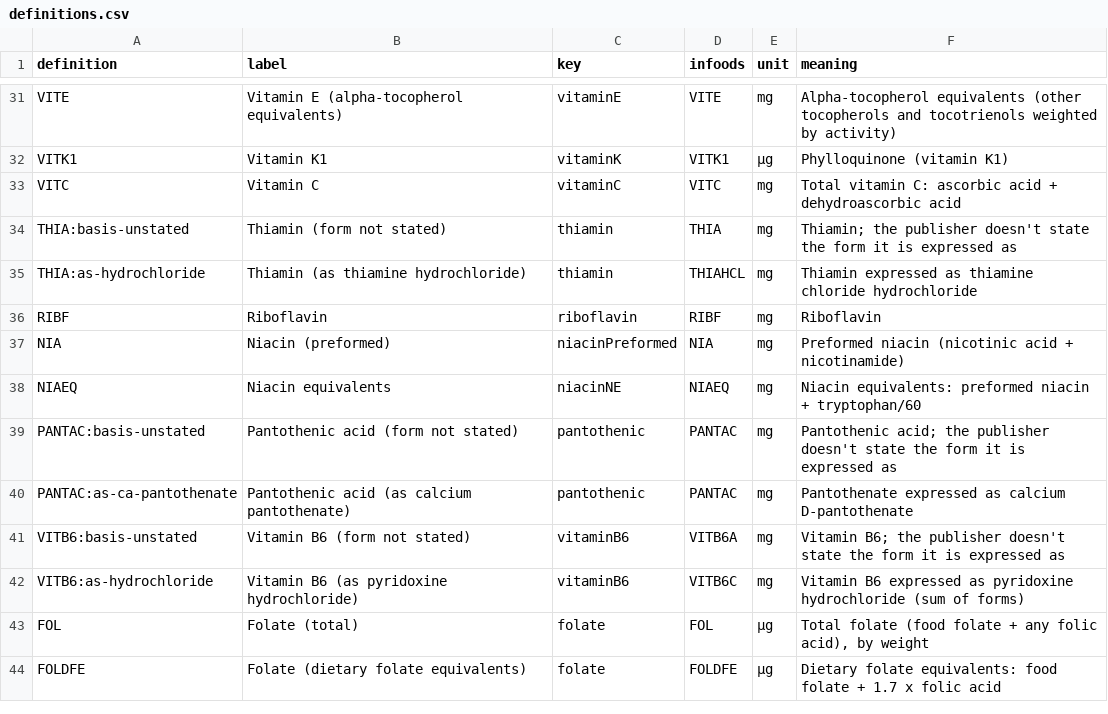
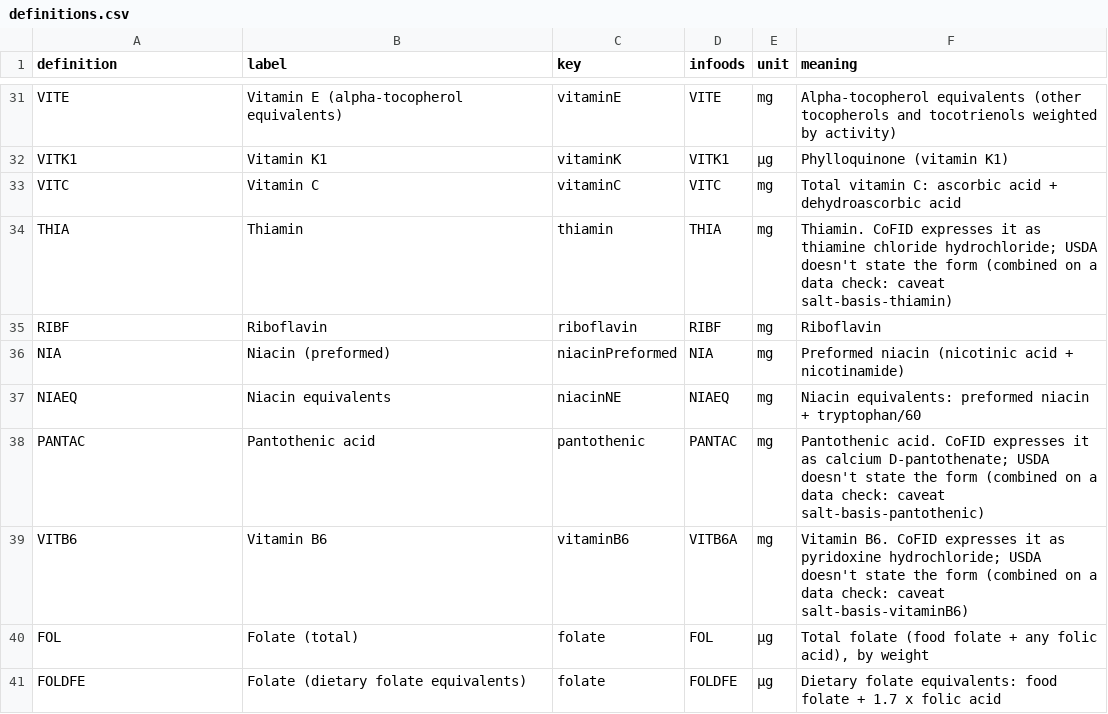
Before and after one commit to mehfoos/halfbakedtools, a CSV file: tools/nutrient-planner/pipeline/blend/definitions.csv, drawn as a sheet; only a part is shown, gaps mark what is left out.

```diff
--- a/tools/nutrient-planner/pipeline/blend/definitions.csv
+++ b/tools/nutrient-planner/pipeline/blend/definitions.csv
@@ -33,4 +33,3 @@ VITK1,Vitamin K1,vitaminK,VITK1,µg,Phylloquinone (vitamin K1)
 VITC,Vitamin C,vitaminC,VITC,mg,Total vitamin C: ascorbic acid + dehydroascorbic acid
-THIA:basis-unstated,Thiamin (form not stated),thiamin,THIA,mg,Thiamin; the publisher doesn't state the form it is expressed as
-THIA:as-hydrochloride,Thiamin (as thiamine hydrochloride),thiamin,THIAHCL,mg,Thiamin expressed as thiamine chloride hydrochloride
+THIA,Thiamin,thiamin,THIA,mg,Thiamin. CoFID expresses it as thiamine chloride hydrochloride; USDA doesn't state the form (combined on a data check: caveat salt-basis-thiamin)
 RIBF,Riboflavin,riboflavin,RIBF,mg,Riboflavin
@@ -38,6 +37,4 @@ NIA,Niacin (preformed),niacinPreformed,NIA,mg,Preformed niacin (nicotinic acid +
 NIAEQ,Niacin equivalents,niacinNE,NIAEQ,mg,Niacin equivalents: preformed niacin + tryptophan/60
-PANTAC:basis-unstated,Pantothenic acid (form not stated),pantothenic,PANTAC,mg,Pantothenic acid; the publisher doesn't state the form it is expressed as
-PANTAC:as-ca-pantothenate,Pantothenic acid (as calcium pantothenate),pantothenic,PANTAC,mg,Pantothenate expressed as calcium D-pantothenate
-VITB6:basis-unstated,Vitamin B6 (form not stated),vitaminB6,VITB6A,mg,Vitamin B6; the publisher doesn't state the form it is expressed as
-VITB6:as-hydrochloride,Vitamin B6 (as pyridoxine hydrochloride),vitaminB6,VITB6C,mg,Vitamin B6 expressed as pyridoxine hydrochloride (sum of forms)
+PANTAC,Pantothenic acid,pantothenic,PANTAC,mg,Pantothenic acid. CoFID expresses it as calcium D-pantothenate; USDA doesn't state the form (combined on a data check: caveat salt-basis-pantothenic)
+VITB6,Vitamin B6,vitaminB6,VITB6A,mg,Vitamin B6. CoFID expresses it as pyridoxine hydrochloride; USDA doesn't state the form (combined on a data check: caveat salt-basis-vitaminB6)
 FOL,Folate (total),folate,FOL,µg,"Total folate (food folate + any folic acid), by weight"
```
Also changed, not shown: tools/nutrient-planner/pipeline/blend/components.csv, 19 other files.
